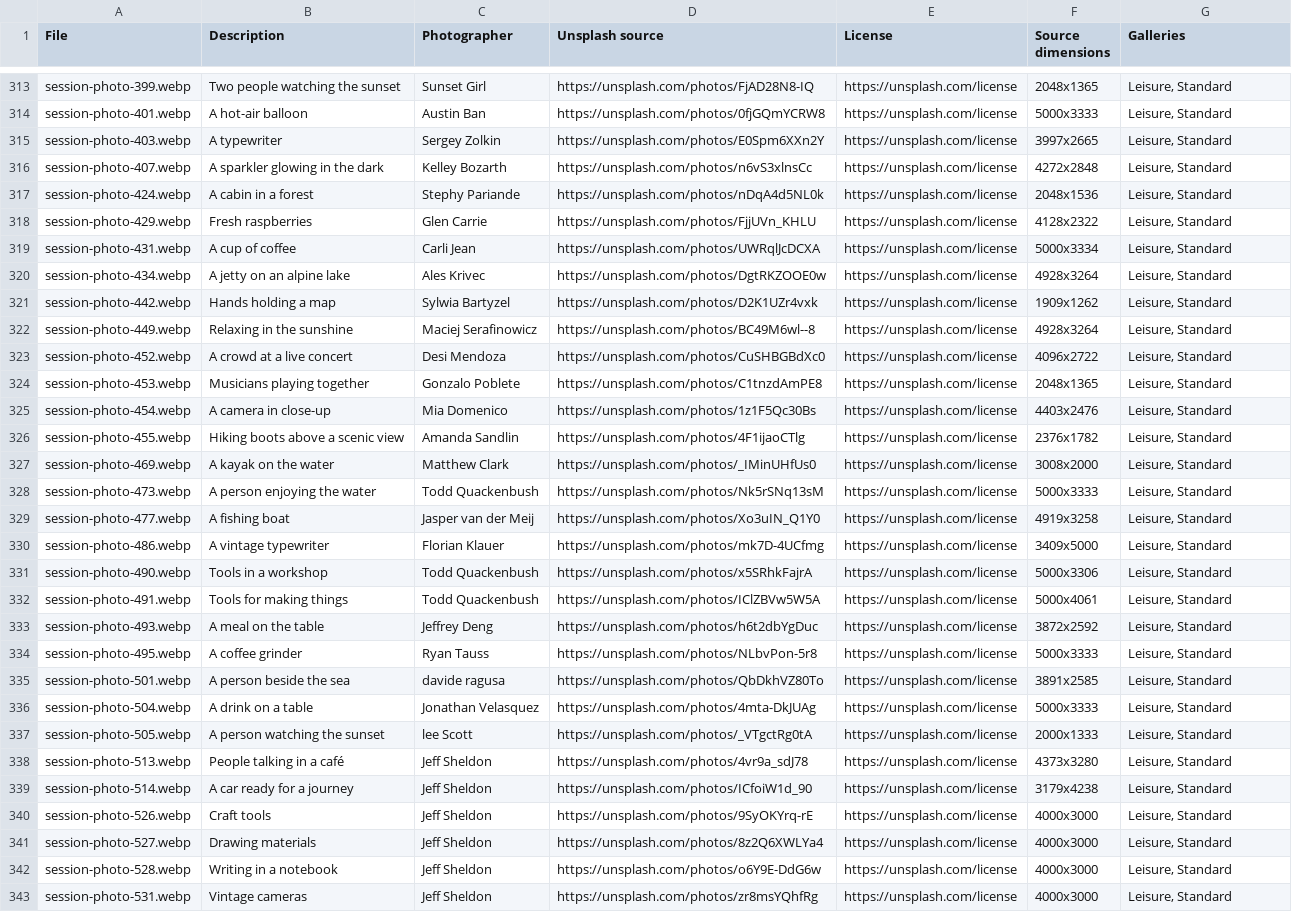
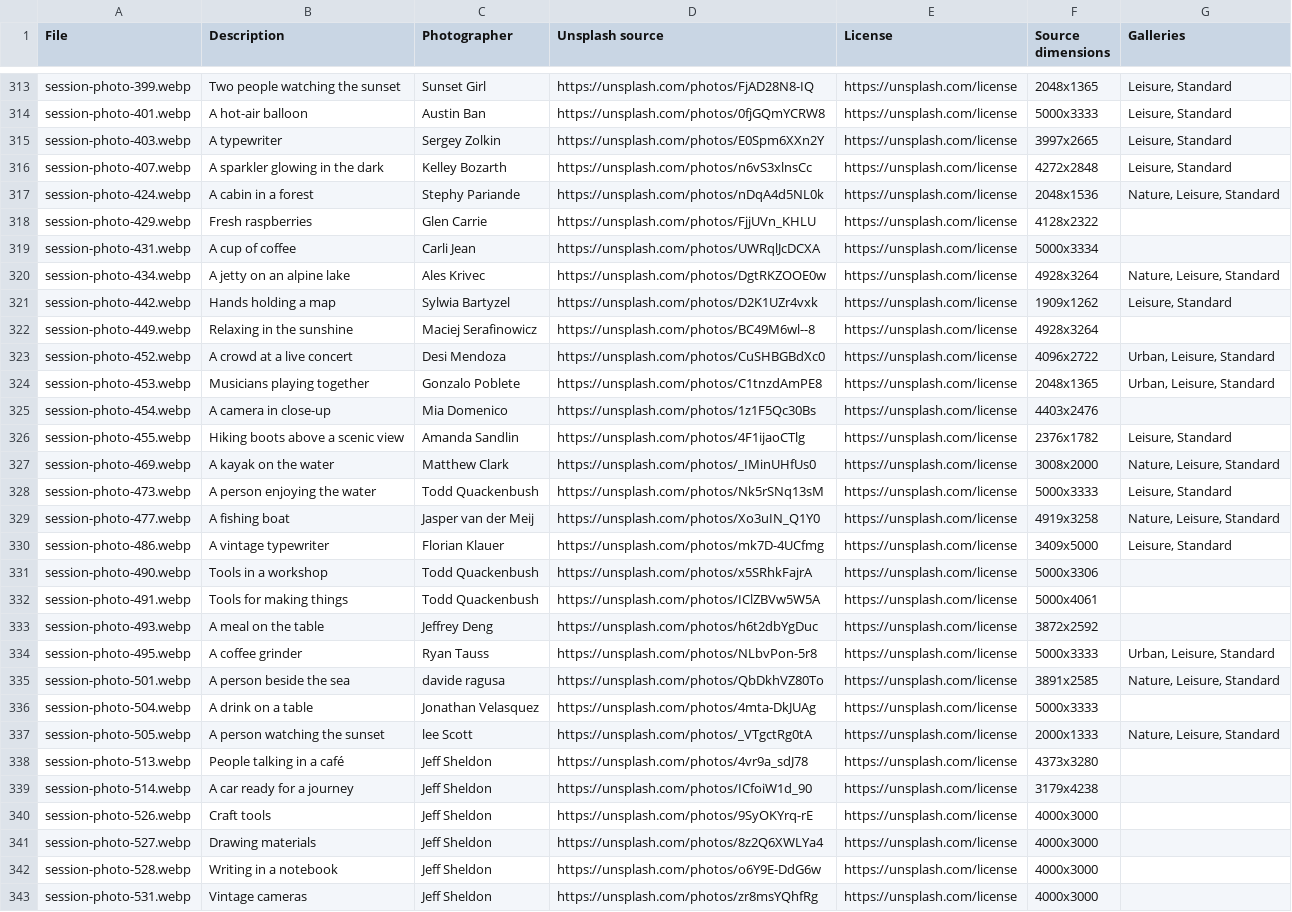
Before and after one commit to tom-degay/tube-alloys, a CSV file: case-studies/media/image-insight-grid/session-photo-credits.csv, drawn as a sheet; only a part is shown, gaps mark what is left out; the diff covers the shown part only; the diff names each change by its address in the sheet, - before the commit and + after, or states it on an @@ line.

Commit message:
Add prototype dark mode and curated photography across image grids

```diff
--- a/case-studies/media/image-insight-grid/session-photo-credits.csv
+++ b/case-studies/media/image-insight-grid/session-photo-credits.csv
-G317 (Galleries): Leisure, Standard
+G317 (Galleries): Nature, Leisure, Standard
-G318:G319 (Galleries): Leisure, Standard
+G318:G319 (Galleries): (empty)
-G320 (Galleries): Leisure, Standard
+G320 (Galleries): Nature, Leisure, Standard
-G322 (Galleries): Leisure, Standard
+G322 (Galleries): (empty)
-G323:G324 (Galleries): Leisure, Standard
+G323:G324 (Galleries): Urban, Leisure, Standard
-G325 (Galleries): Leisure, Standard
+G325 (Galleries): (empty)
-G327 (Galleries): Leisure, Standard
+G327 (Galleries): Nature, Leisure, Standard
-G329 (Galleries): Leisure, Standard
+G329 (Galleries): Nature, Leisure, Standard
-G331:G333 (Galleries): Leisure, Standard
+G331:G333 (Galleries): (empty)
-G334 (Galleries): Leisure, Standard
+G334 (Galleries): Urban, Leisure, Standard
-G335 (Galleries): Leisure, Standard
+G335 (Galleries): Nature, Leisure, Standard
-G336 (Galleries): Leisure, Standard
+G336 (Galleries): (empty)
-G337 (Galleries): Leisure, Standard
+G337 (Galleries): Nature, Leisure, Standard
-G338:G343 (Galleries): Leisure, Standard
+G338:G343 (Galleries): (empty)
```
Also changed, not shown: 137 edited cells elsewhere in this file, 9 other files.
